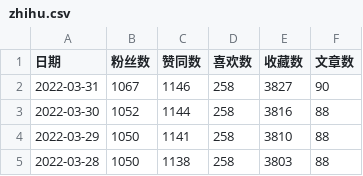
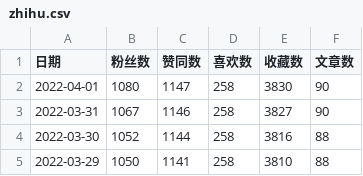
Before and after one commit to dreamhomes/dev-config, a CSV file: scripts/zhihu/zhihu.csv, drawn as a sheet; only a part is shown; the shorter side is filled out with more unchanged rows; the diff names each change by its address in the sheet, - before the commit and + after, or states it on an @@ line.

```diff
--- a/scripts/zhihu/zhihu.csv
+++ b/scripts/zhihu/zhihu.csv
+row 2: 2022-04-01 | 1080 | 1147 | 258 | 3830 | 90
```
Also changed, not shown: 1 other file.
